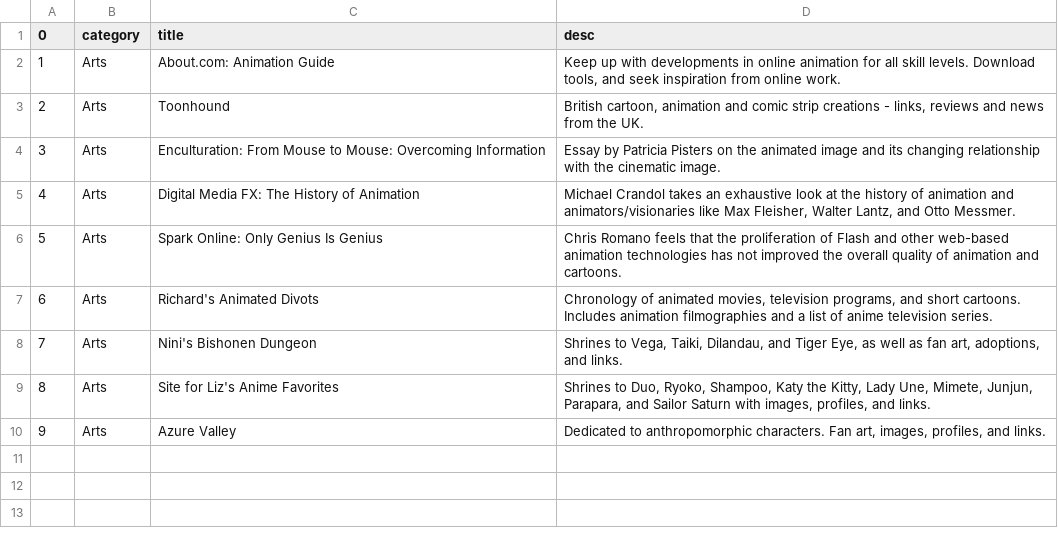
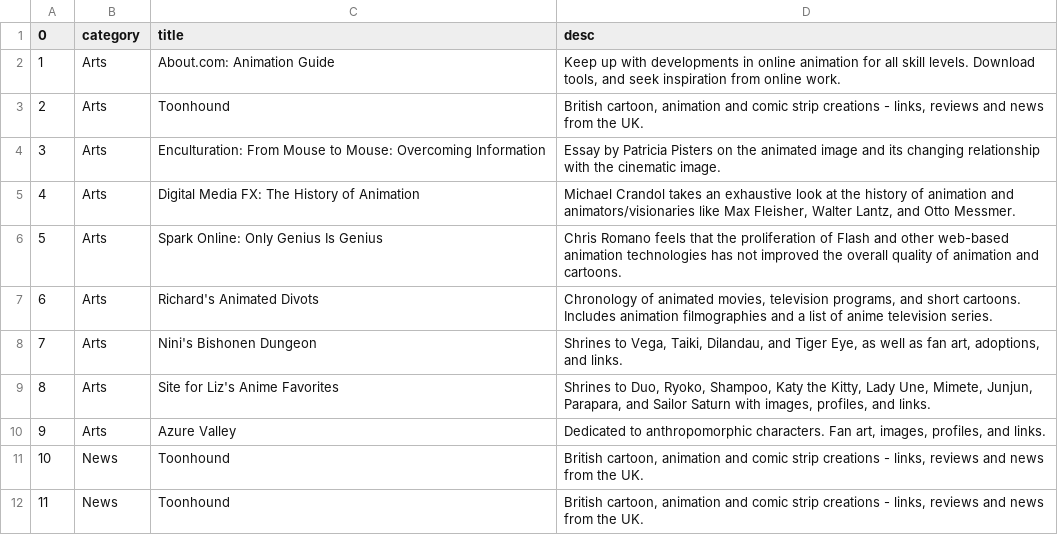
Before and after one commit to archana15/web_classification_project, a CSV file: test.csv, drawn as a sheet; the diff names each change by its address in the sheet, - before the commit and + after, or states it on an @@ line.

```diff
--- a/test.csv
+++ b/test.csv
+row 11: 10 | News | Toonhound | British cartoon, animation and comic strip creations - links, reviews and news from the UK.
+row 12: 11 | News | Toonhound | British cartoon, animation and comic strip creations - links, reviews and news from the UK.
```
Also changed, not shown: 8 other files.
